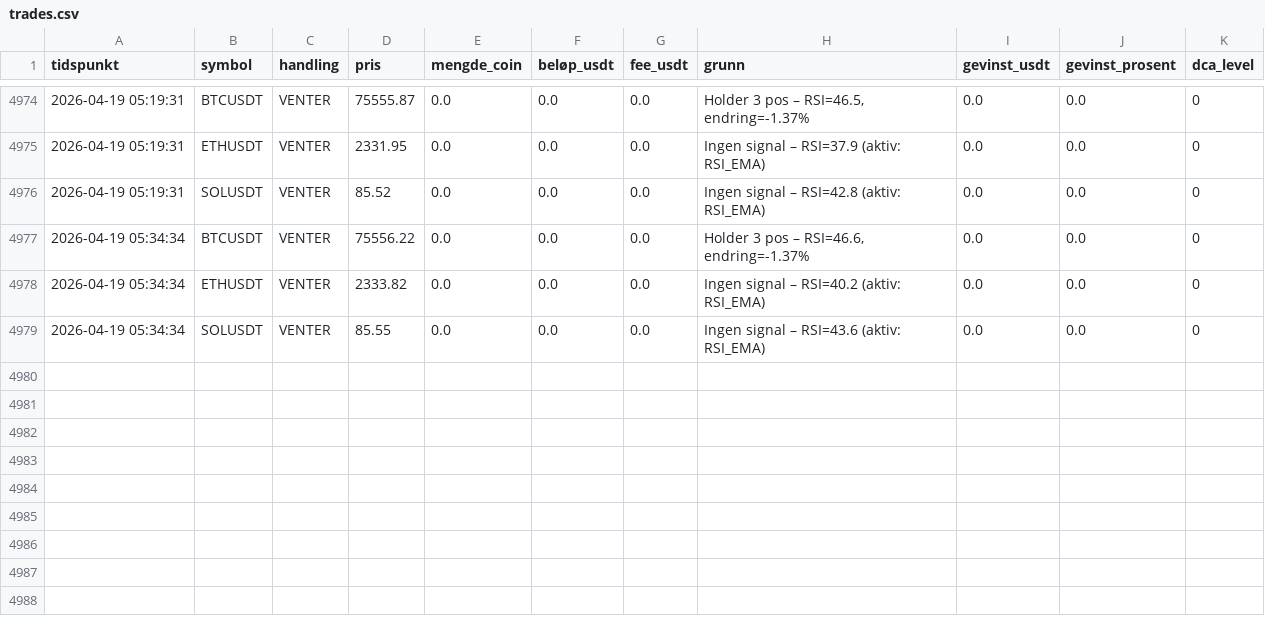
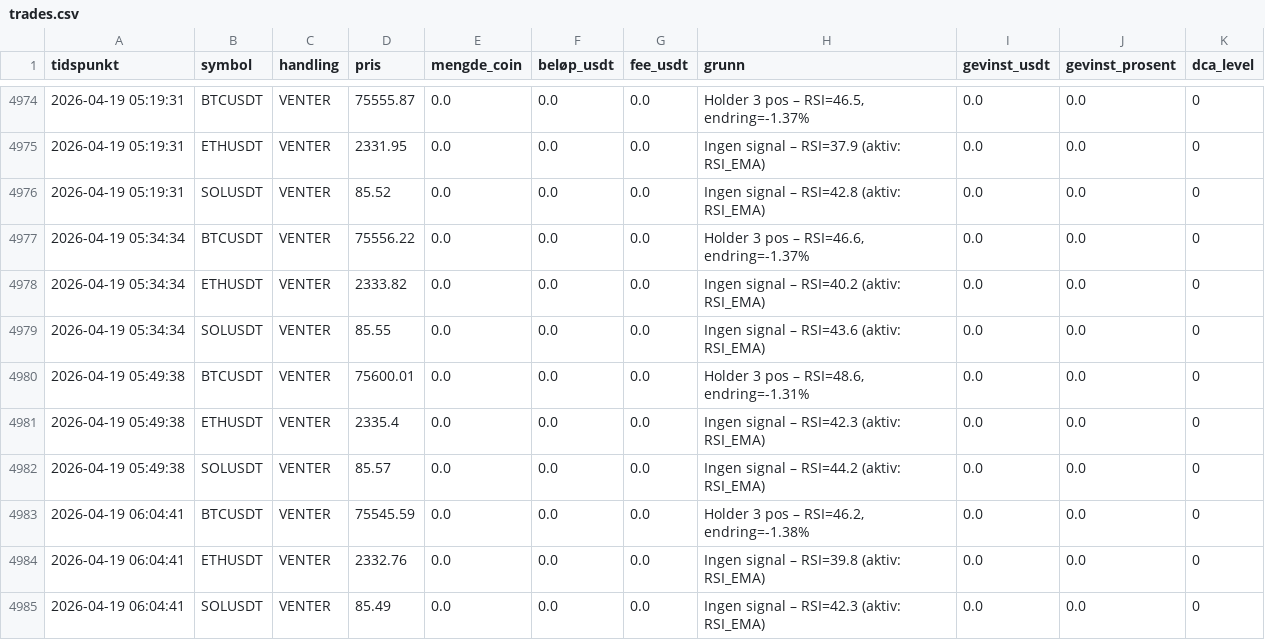
Before and after one commit to ccMellow/botbot, a CSV file: logs/trades.csv, drawn as a sheet; only a part is shown, gaps mark what is left out.

```diff
--- a/logs/trades.csv
+++ b/logs/trades.csv
@@ -4979 +4979,7 @@ tidspunkt,symbol,handling,pris,mengde_coin,beløp_usdt,fee_usdt,grunn,gevinst_us
 2026-04-19 05:34:34,SOLUSDT,VENTER,85.55,0.0,0.0,0.0,Ingen signal – RSI=43.6 (aktiv: RSI_EMA),0.0,0.0,0
+2026-04-19 05:49:38,BTCUSDT,VENTER,75600.01,0.0,0.0,0.0,"Holder 3 pos – RSI=48.6, endring=-1.31%",0.0,0.0,0
+2026-04-19 05:49:38,ETHUSDT,VENTER,2335.4,0.0,0.0,0.0,Ingen signal – RSI=42.3 (aktiv: RSI_EMA),0.0,0.0,0
+2026-04-19 05:49:38,SOLUSDT,VENTER,85.57,0.0,0.0,0.0,Ingen signal – RSI=44.2 (aktiv: RSI_EMA),0.0,0.0,0
+2026-04-19 06:04:41,BTCUSDT,VENTER,75545.59,0.0,0.0,0.0,"Holder 3 pos – RSI=46.2, endring=-1.38%",0.0,0.0,0
+2026-04-19 06:04:41,ETHUSDT,VENTER,2332.76,0.0,0.0,0.0,Ingen signal – RSI=39.8 (aktiv: RSI_EMA),0.0,0.0,0
+2026-04-19 06:04:41,SOLUSDT,VENTER,85.49,0.0,0.0,0.0,Ingen signal – RSI=42.3 (aktiv: RSI_EMA),0.0,0.0,0
```
Also changed, not shown: 2 other files.
